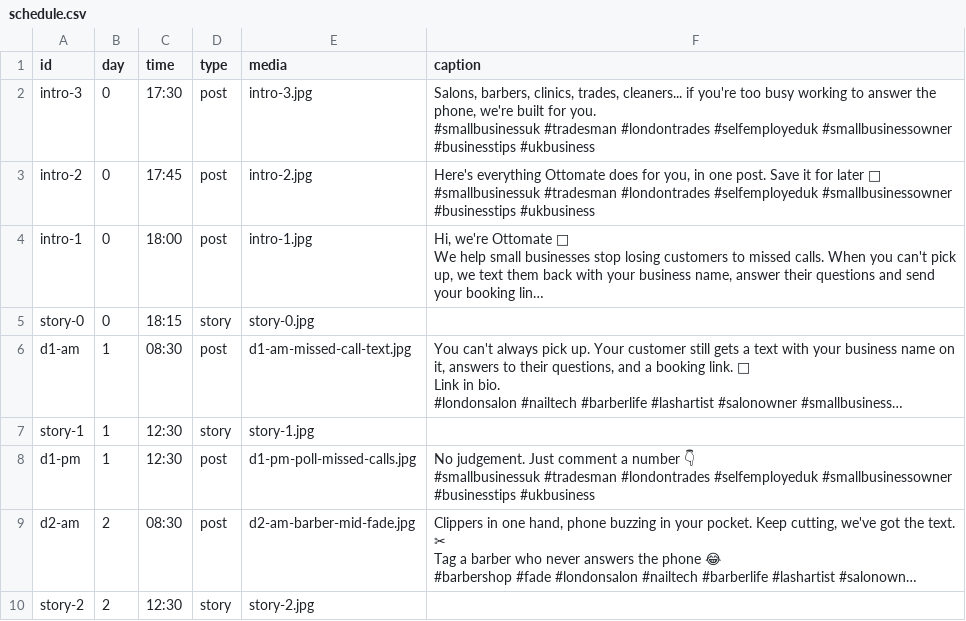
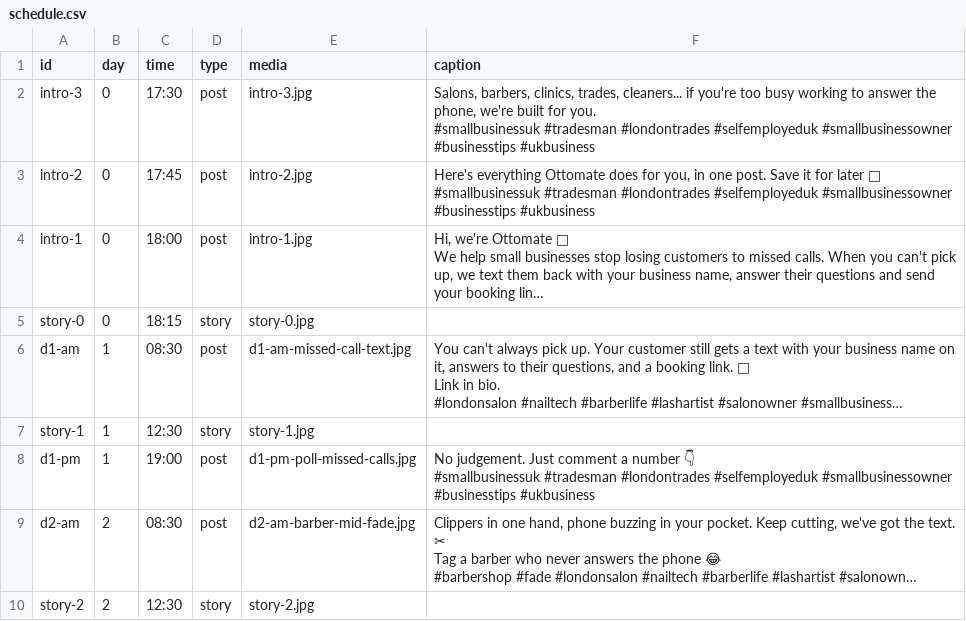
Before and after one commit to OttomateAi/ottomate-instagram, a CSV file: content/batch-01-launch-week/schedule.csv, drawn as a sheet; only a part is shown; long unchanged cells end in …; the diff names each change by its address in the sheet, - before the commit and + after, or states it on an @@ line.

Commit message:
Planner: move batch-01-launch-week/d1-pm to 2026-10-26 19:00

```diff
--- a/content/batch-01-launch-week/schedule.csv
+++ b/content/batch-01-launch-week/schedule.csv
-C8 (time): 12:30
+C8 (time): 19:00
```
